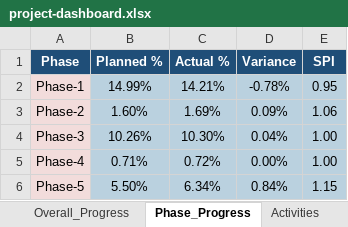
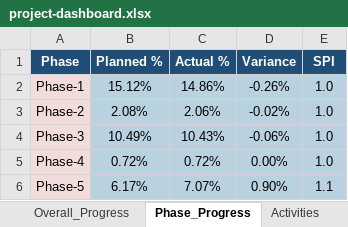
Before and after one commit to ahmedabdelrady18-tech/Maseel-dashboard, an Excel workbook: data/project-dashboard.xlsx, sheet Phase_Progress, drawn as a sheet; values as stored, in another font and other column widths than the file's, no borders; conditional formats and table styles not drawn; the diff names each change by its address in the sheet, - before the commit and + after, or states it on an @@ line.

```diff
--- a/data/project-dashboard.xlsx (sheet Phase_Progress)
+++ b/data/project-dashboard.xlsx (sheet Phase_Progress)
-B2 (Planned %): 14.99%
+B2 (Planned %): 15.12%
-C2 (Actual %): 14.21%
+C2 (Actual %): 14.86%
-D2 (Variance): -0.78%
+D2 (Variance): -0.26%
-E2 (SPI): 0.95
+E2 (SPI): 1.0
-B3 (Planned %): 1.60%
+B3 (Planned %): 2.08%
-C3 (Actual %): 1.69%
+C3 (Actual %): 2.06%
-D3 (Variance): 0.09%
+D3 (Variance): -0.02%
-E3 (SPI): 1.06
+E3 (SPI): 1.0
-B4 (Planned %): 10.26%
+B4 (Planned %): 10.49%
-C4 (Actual %): 10.30%
+C4 (Actual %): 10.43%
-D4 (Variance): 0.04%
+D4 (Variance): -0.06%
-E4:E5 (SPI): 1.00
+E4:E5 (SPI): 1.0
-B5 (Planned %): 0.71%
+B5 (Planned %): 0.72%
-B6 (Planned %): 5.50%
+B6 (Planned %): 6.17%
-C6 (Actual %): 6.34%
+C6 (Actual %): 7.07%
-D6 (Variance): 0.84%
+D6 (Variance): 0.90%
-E6 (SPI): 1.15
+E6 (SPI): 1.1
```
Also changed, not shown: sheet Activities, sheet Lookahead_3Weeks, sheet Overall_Progress, sheet S-Curve, sheet SPI Trend, charts or pictures, 5 other files.
